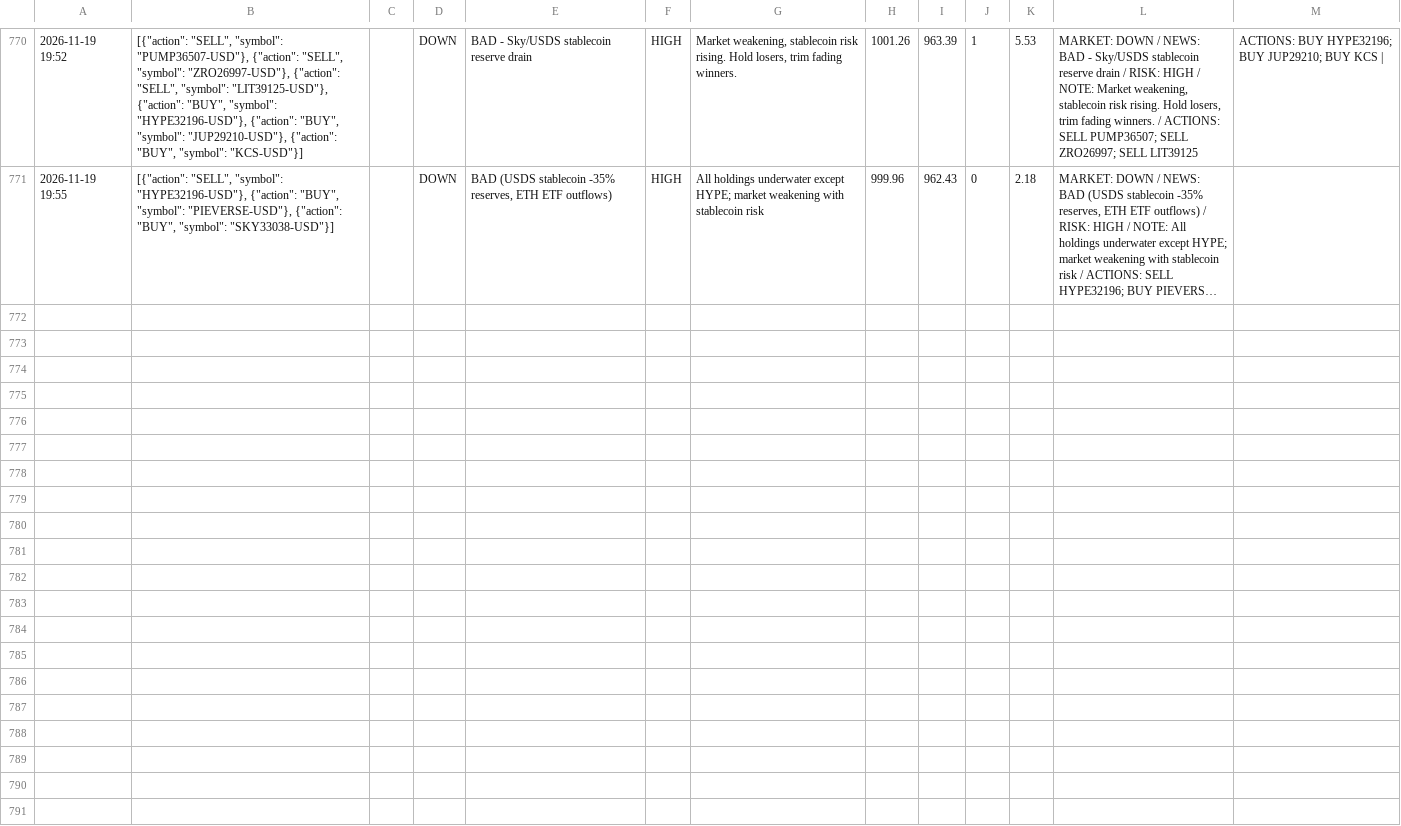
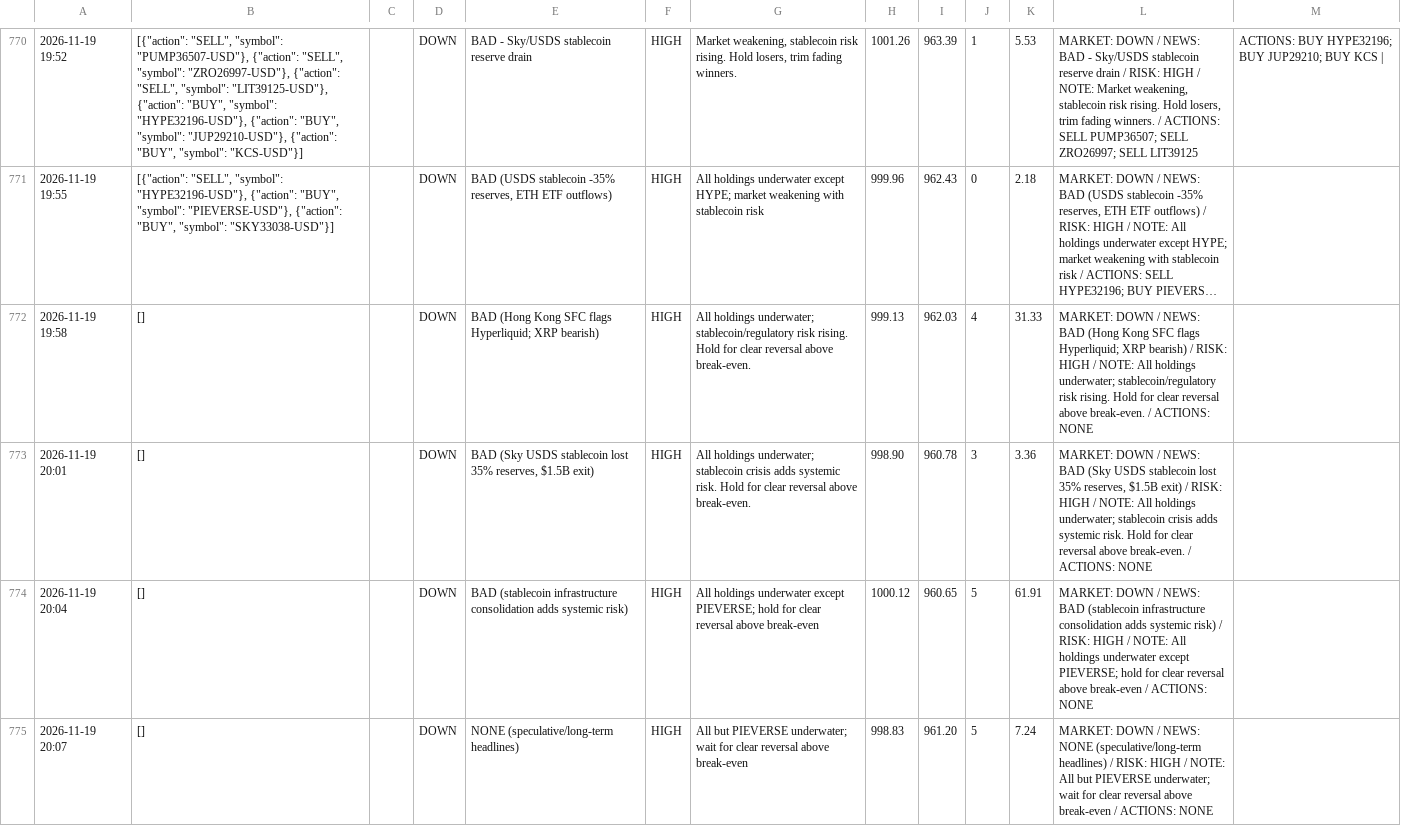
Before and after one commit to osofat100-cmyk/Machine-, a CSV file: crypto/answers_1m_every3_v4a_ultrafast.csv, drawn as a sheet; only a part is shown, gaps mark what is left out; long unchanged cells end in …; the diff covers the shown part only; the diff names each change by its address in the sheet, - before the commit and + after, or states it on an @@ line.

```diff
--- a/crypto/answers_1m_every3_v4a_ultrafast.csv
+++ b/crypto/answers_1m_every3_v4a_ultrafast.csv
+row 772: 2026-11-19 19:58 | [] |  | DOWN | BAD (Hong Kong SFC flags Hyperliquid; XRP bearish) | HIGH | All holdings underwater; stablecoin/regulatory risk rising. Hold for clear reversal above break-even. | 999.13 | 962.03 | 4 | 31.33 | MARKET: DOWN / NEWS: BAD (Hong Kong SFC flags Hyperliquid; XRP bearish) / RISK: HIGH / NOTE: All holdings underwater; stablecoin/regulatory risk rising. Hold for clear reversal above break-even. / ACTIONS: NONE
+row 773: 2026-11-19 20:01 | [] |  | DOWN | BAD (Sky USDS stablecoin lost 35% reserves, $1.5B exit) | HIGH | All holdings underwater; stablecoin crisis adds systemic risk. Hold for clear reversal above break-even. | 998.90 | 960.78 | 3 | 3.36 | MARKET: DOWN / NEWS: BAD (Sky USDS stablecoin lost 35% reserves, $1.5B exit) / RISK: HIGH / NOTE: All holdings underwater; stablecoin crisis adds systemic risk. Hold for clear reversal above break-even. / ACTIONS: NONE
+row 774: 2026-11-19 20:04 | [] |  | DOWN | BAD (stablecoin infrastructure consolidation adds systemic risk) | HIGH | All holdings underwater except PIEVERSE; hold for clear reversal above break-even | 1000.12 | 960.65 | 5 | 61.91 | MARKET: DOWN / NEWS: BAD (stablecoin infrastructure consolidation adds systemic risk) / RISK: HIGH / NOTE: All holdings underwater except PIEVERSE; hold for clear reversal above break-even / ACTIONS: NONE
+row 775: 2026-11-19 20:07 | [] |  | DOWN | NONE (speculative/long-term headlines) | HIGH | All but PIEVERSE underwater; wait for clear reversal above break-even | 998.83 | 961.20 | 5 | 7.24 | MARKET: DOWN / NEWS: NONE (speculative/long-term headlines) / RISK: HIGH / NOTE: All but PIEVERSE underwater; wait for clear reversal above break-even / ACTIONS: NONE
```
Also changed, not shown: 9 added rows elsewhere in this file, crypto/answers_1m_every30_v4a_ultrafast.csv, crypto/answers_1m_every5_v4b_ultrafast.csv, 10 other files.
